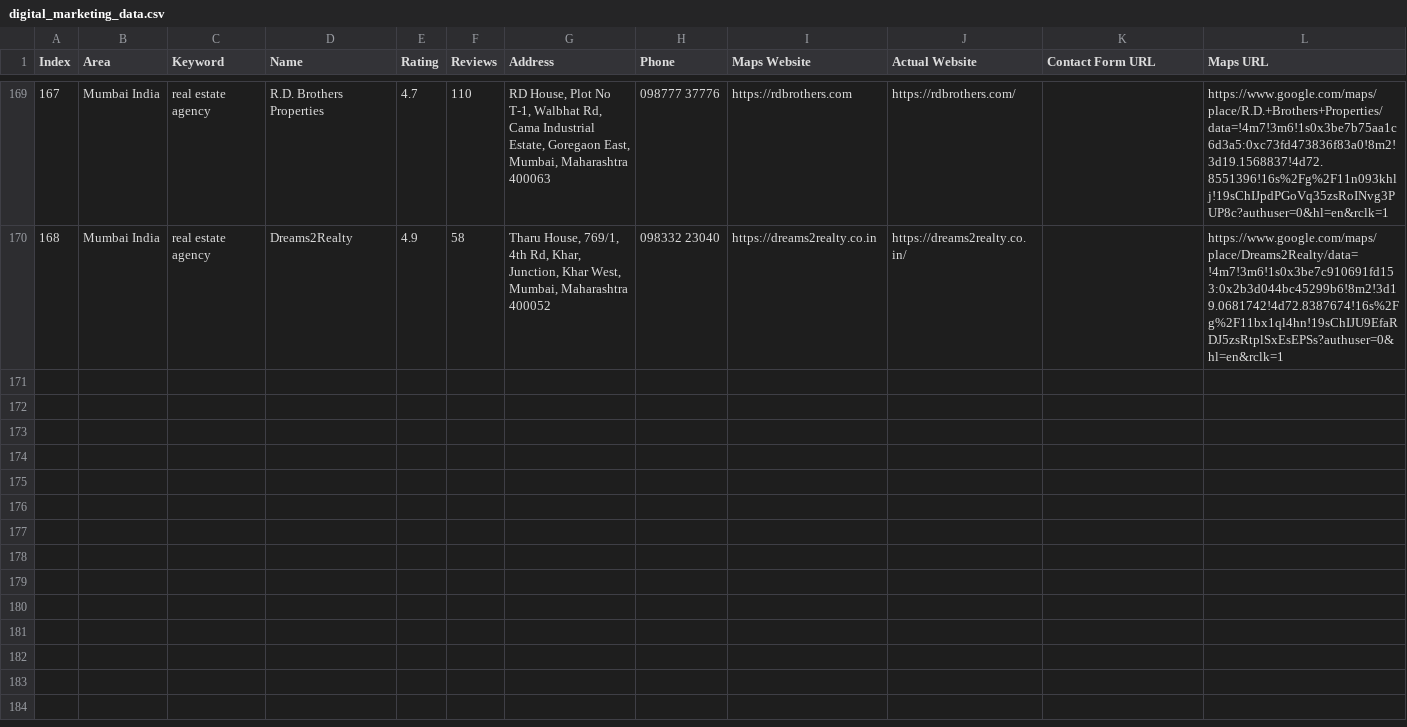
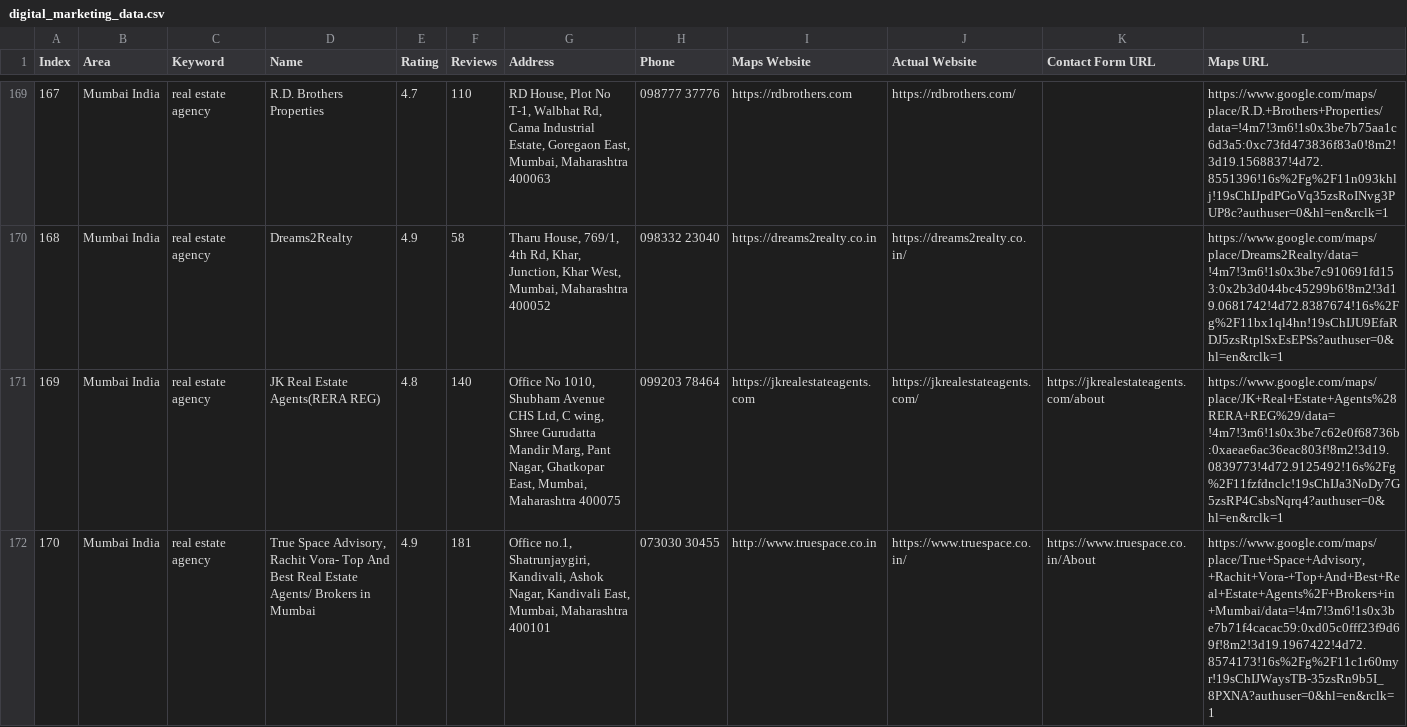
Before and after one commit to f11ps/outreach-automation, a CSV file: digital_marketing_data.csv, drawn as a sheet; only a part is shown, gaps mark what is left out; rows hold the shown columns only; the diff names each change by its address in the sheet, - before the commit and + after, or states it on an @@ line.

```diff
--- a/digital_marketing_data.csv
+++ b/digital_marketing_data.csv
+row 171: 169 | Mumbai India | real estate agency | JK Real Estate Agents(RERA REG) | 4.8 | 140 | Office No 1010, Shubham Avenue CHS Ltd, C wing, Shree Gurudatta Mandir Marg, Pant Nagar, Ghatkopar East, Mumbai, Maharashtra 400075 | 099203 78464 | https://jkrealestateagents.com | https://jkrealestateagents.com/ | https://jkrealestateagents.com/about | https://www.google.com/maps/place/JK+Real+Estate+Agents%28RERA+REG%29/data=!4m7!3m6!1s0x3be7c62e0f68736b:0xaeae6ac36eac803f!8m2!3d19.0839773!4d72.9125492!16s%2Fg%2F11fzfdnclc!19sChIJa3NoDy7G5zsRP4CsbsNqrq4?authuser=0&hl=en&rclk=1
+row 172: 170 | Mumbai India | real estate agency | True Space Advisory, Rachit Vora- Top And Best Real Estate Agents/ Brokers in Mumbai | 4.9 | 181 | Office no.1, Shatrunjaygiri, Kandivali, Ashok Nagar, Kandivali East, Mumbai, Maharashtra 400101 | 073030 30455 | http://www.truespace.co.in | https://www.truespace.co.in/ | https://www.truespace.co.in/About | https://www.google.com/maps/place/True+Space+Advisory,+Rachit+Vora-+Top+And+Best+Real+Estate+Agents%2F+Brokers+in+Mumbai/data=!4m7!3m6!1s0x3be7b71f4cacac59:0xd05c0fff23f9d69f!8m2!3d19.1967422!4d72.8574173!16s%2Fg%2F11c1r60myr!19sChIJWaysTB-35zsRn9b5I_8PXNA?authuser=0&hl=en&rclk=1
```
Also changed, not shown: 1 other file.
